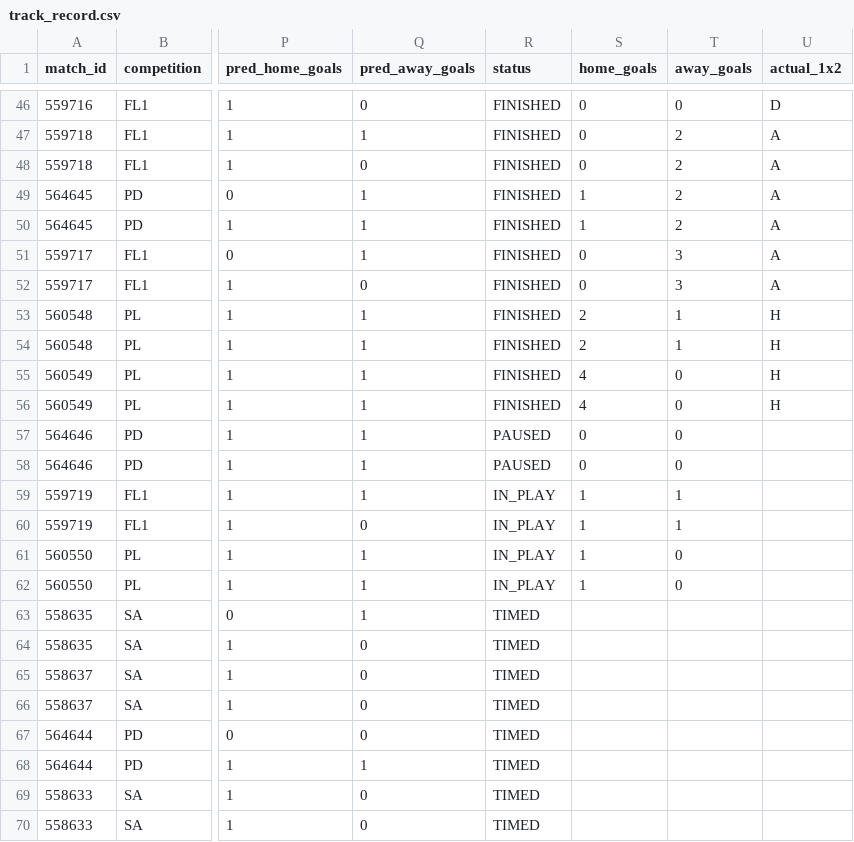
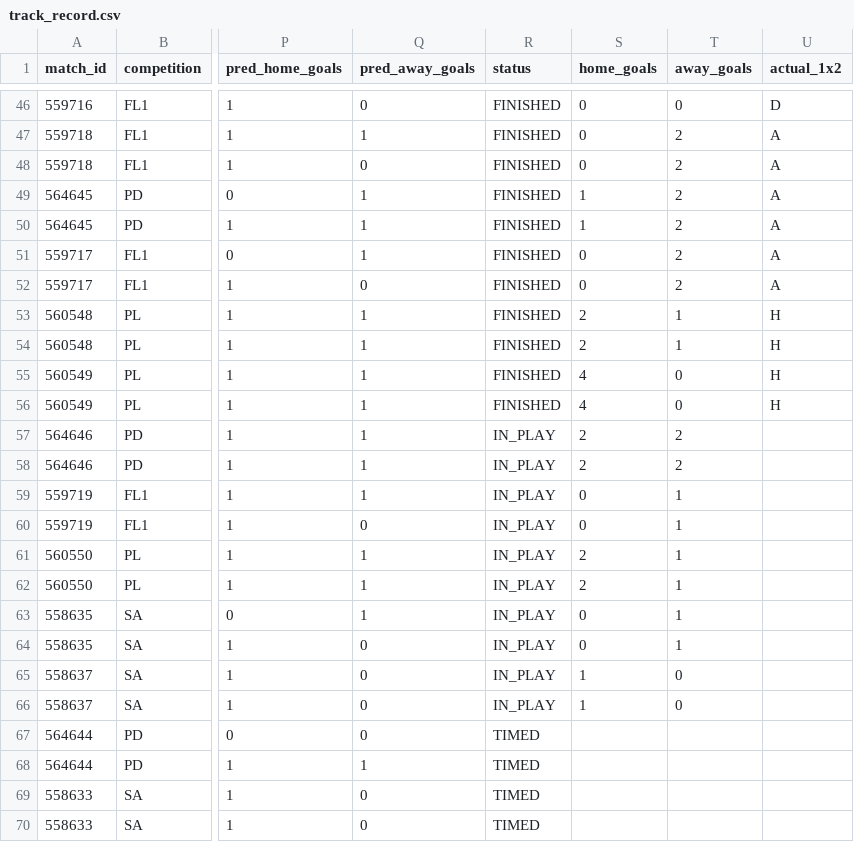
Before and after one commit to isaacruedabiota/FOOTBALL-PREDICTOR, a CSV file: track_record/track_record.csv, drawn as a sheet; only a part is shown, gaps mark what is left out; the diff names each change by its address in the sheet, - before the commit and + after, or states it on an @@ line.

```diff
--- a/track_record/track_record.csv
+++ b/track_record/track_record.csv
-T51:T52 (away_goals): 3
+T51:T52 (away_goals): 2
-R57:R58 (status): PAUSED
+R57:R58 (status): IN_PLAY
-S57:S58 (home_goals): 0
+S57:S58 (home_goals): 2
-T57:T58 (away_goals): 0
+T57:T58 (away_goals): 2
-S59:S60 (home_goals): 1
+S59:S60 (home_goals): 0
-S61:S62 (home_goals): 1
+S61:S62 (home_goals): 2
-T61:T62 (away_goals): 0
+T61:T62 (away_goals): 1
-R63:R66 (status): TIMED
+R63:R66 (status): IN_PLAY
-S63:S64 (home_goals): (empty)
+S63:S64 (home_goals): 0
-T63:T64 (away_goals): (empty)
+T63:T64 (away_goals): 1
-S65:S66 (home_goals): (empty)
+S65:S66 (home_goals): 1
-T65:T66 (away_goals): (empty)
+T65:T66 (away_goals): 0
```
Also changed, not shown: 1 other file.
